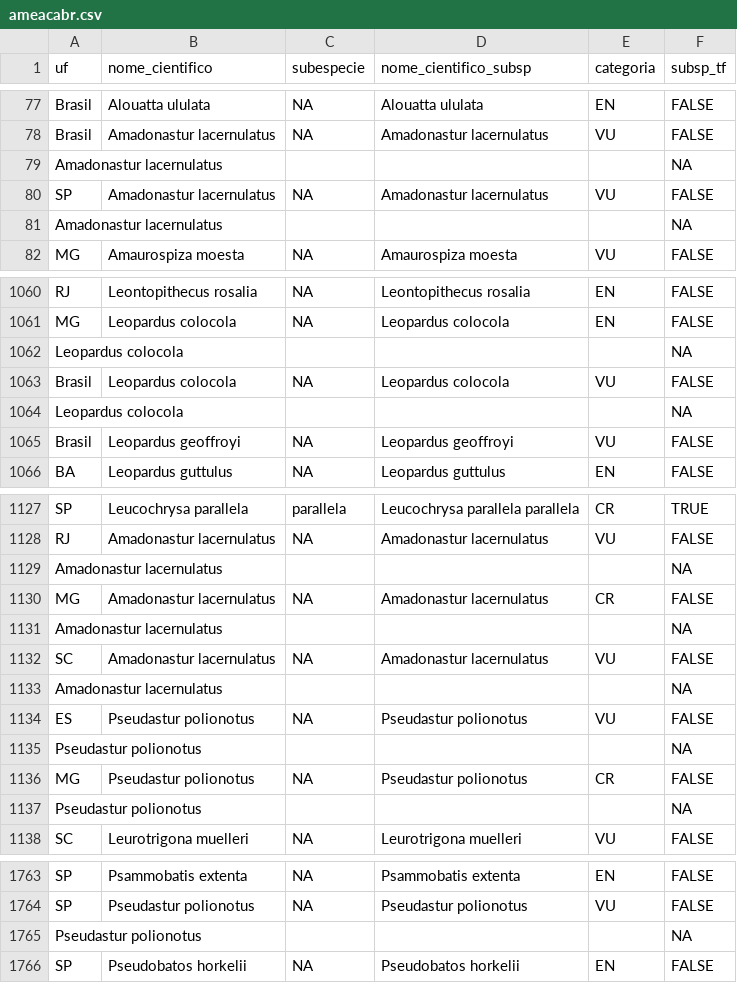
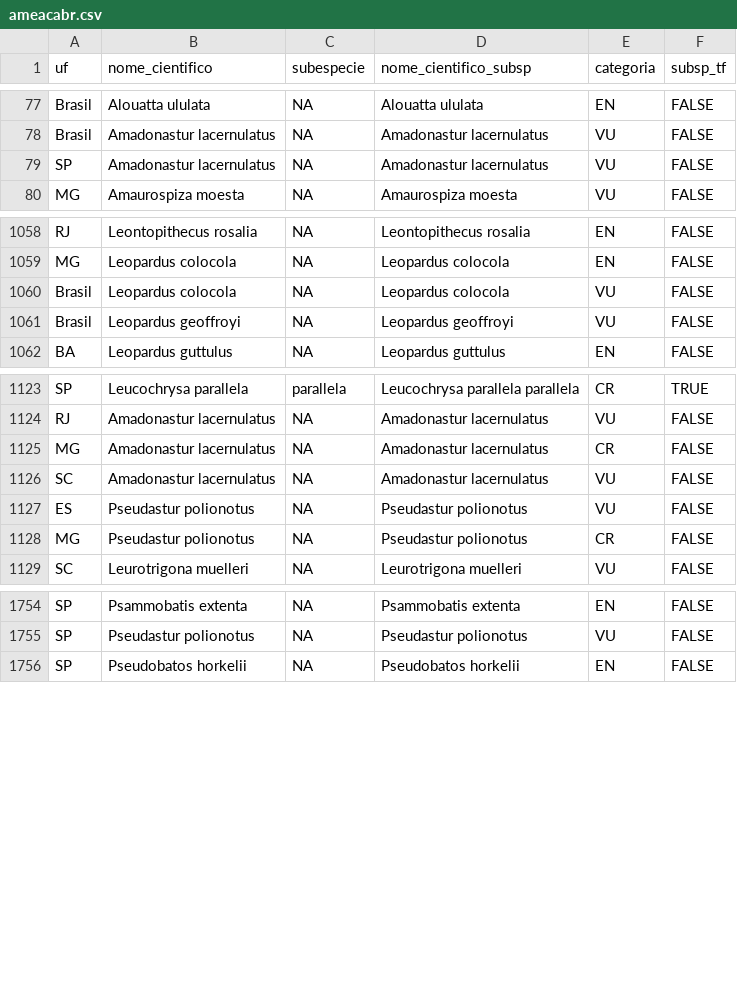
Before and after one commit to rdornas/ameacabr, a CSV file: data-raw/ameacabr.csv, drawn as a sheet; only a part is shown, gaps mark what is left out.

Commit message:
Atualizando BD.

```diff
--- a/data-raw/ameacabr.csv
+++ b/data-raw/ameacabr.csv
@@ -78,5 +78,3 @@ Brasil,Alouatta ululata,NA,Alouatta ululata,EN,FALSE
 Brasil,Amadonastur lacernulatus,NA,Amadonastur lacernulatus,VU,FALSE
- Amadonastur lacernulatus,,,,,NA
 SP,Amadonastur lacernulatus,NA,Amadonastur lacernulatus,VU,FALSE
- Amadonastur lacernulatus,,,,,NA
 MG,Amaurospiza moesta,NA,Amaurospiza moesta,VU,FALSE
@@ -1061,5 +1059,3 @@ RJ,Leontopithecus rosalia,NA,Leontopithecus rosalia,EN,FALSE
 MG,Leopardus colocola,NA,Leopardus colocola,EN,FALSE
- Leopardus colocola,,,,,NA
 Brasil,Leopardus colocola,NA,Leopardus colocola,VU,FALSE
- Leopardus colocola,,,,,NA
 Brasil,Leopardus geoffroyi,NA,Leopardus geoffroyi,VU,FALSE
@@ -1128,11 +1124,6 @@ SP,Leucochrysa parallela,parallela,Leucochrysa parallela parallela,CR,TRUE
 RJ,Amadonastur lacernulatus,NA,Amadonastur lacernulatus,VU,FALSE
- Amadonastur lacernulatus,,,,,NA
 MG,Amadonastur lacernulatus,NA,Amadonastur lacernulatus,CR,FALSE
- Amadonastur lacernulatus,,,,,NA
 SC,Amadonastur lacernulatus,NA,Amadonastur lacernulatus,VU,FALSE
- Amadonastur lacernulatus,,,,,NA
 ES,Pseudastur polionotus,NA,Pseudastur polionotus,VU,FALSE
- Pseudastur polionotus,,,,,NA
 MG,Pseudastur polionotus,NA,Pseudastur polionotus,CR,FALSE
- Pseudastur polionotus,,,,,NA
 SC,Leurotrigona muelleri,NA,Leurotrigona muelleri,VU,FALSE
@@ -1764,3 +1755,2 @@ SP,Psammobatis extenta,NA,Psammobatis extenta,EN,FALSE
 SP,Pseudastur polionotus,NA,Pseudastur polionotus,VU,FALSE
- Pseudastur polionotus,,,,,NA
 SP,Pseudobatos horkelii,NA,Pseudobatos horkelii,EN,FALSE
```
